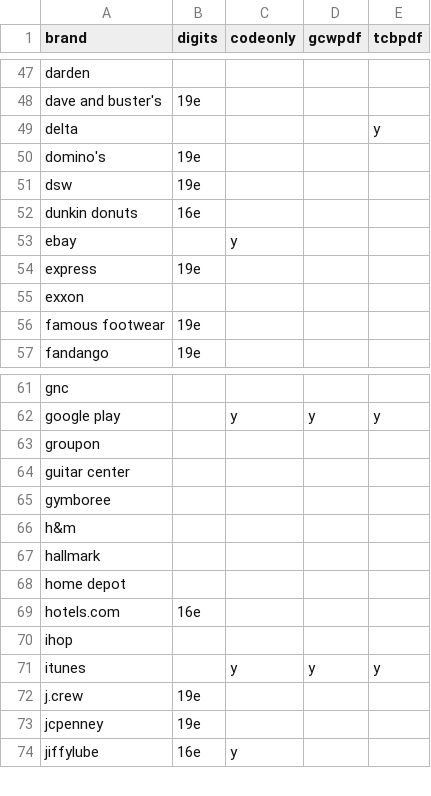
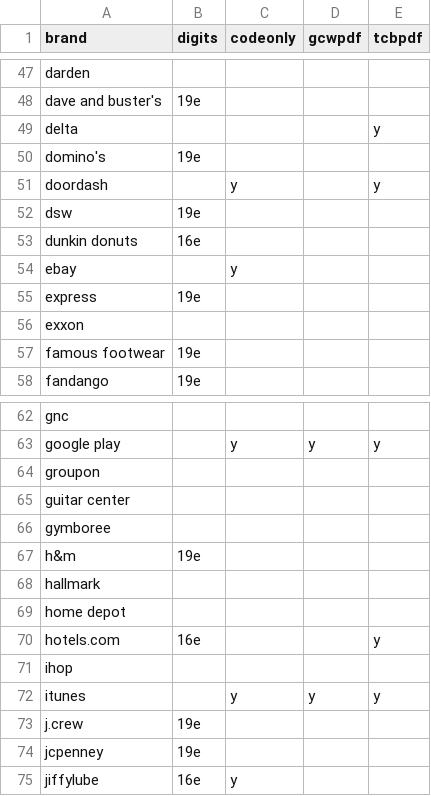
Before and after one commit to eltonjohn007/gc, a CSV file: data/brand.csv, drawn as a sheet; only a part is shown, gaps mark what is left out.

```diff
--- a/data/brand.csv
+++ b/data/brand.csv
@@ -50,2 +50,3 @@ delta,,,,y
 domino's,19e,,,
+doordash,,y,,y
 dsw,19e,,,
@@ -65,6 +66,6 @@ guitar center,,,,
 gymboree,,,,
-h&m,,,,
+h&m,19e,,,
 hallmark,,,,
 home depot,,,,
-hotels.com,16e,,,
+hotels.com,16e,,,y
 ihop,,,,
```
Also changed, not shown: data/source.csv, 4 other files.
